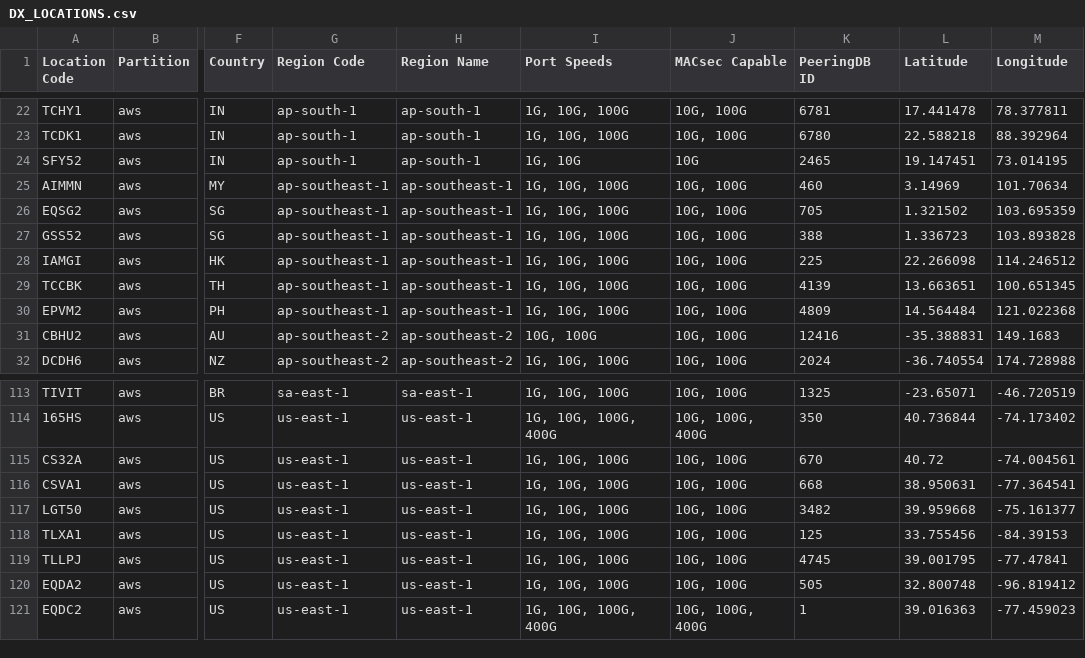
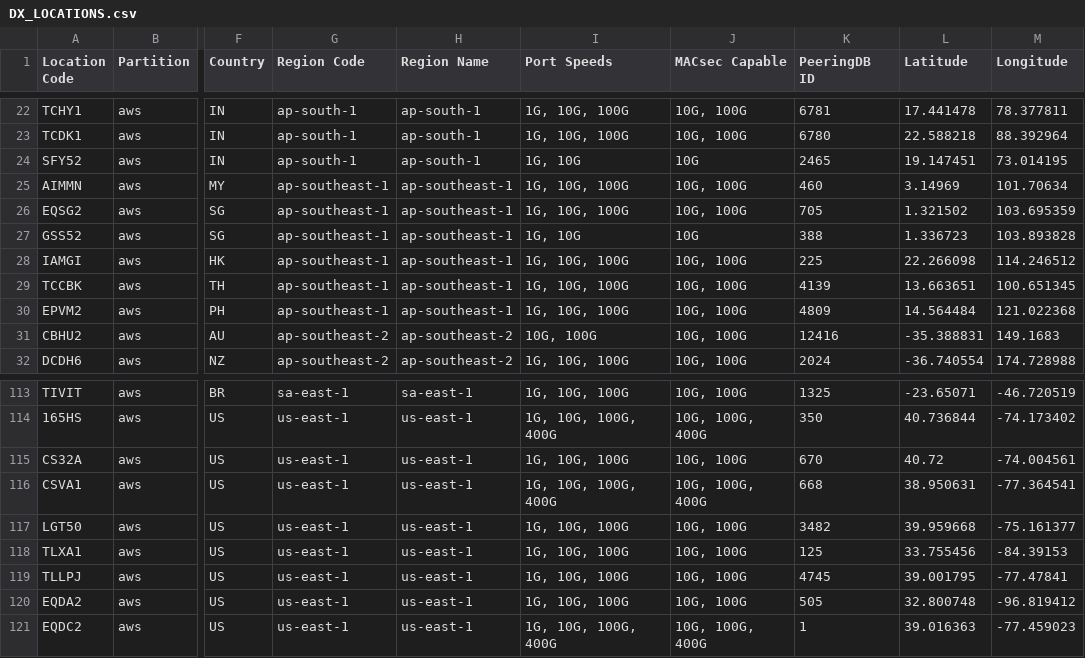
Before and after one commit to chriselsen/dx-location-details, a CSV file: output/DX_LOCATIONS.csv, drawn as a sheet; only a part is shown, gaps mark what is left out; the diff names each change by its address in the sheet, - before the commit and + after, or states it on an @@ line.

```diff
--- a/output/DX_LOCATIONS.csv
+++ b/output/DX_LOCATIONS.csv
-I27 (Port Speeds): 1G, 10G, 100G
+I27 (Port Speeds): 1G, 10G
-J27 (MACsec Capable): 10G, 100G
+J27 (MACsec Capable): 10G
-I116 (Port Speeds): 1G, 10G, 100G
+I116 (Port Speeds): 1G, 10G, 100G, 400G
-J116 (MACsec Capable): 10G, 100G
+J116 (MACsec Capable): 10G, 100G, 400G
```
Also changed, not shown: 4 other files.
